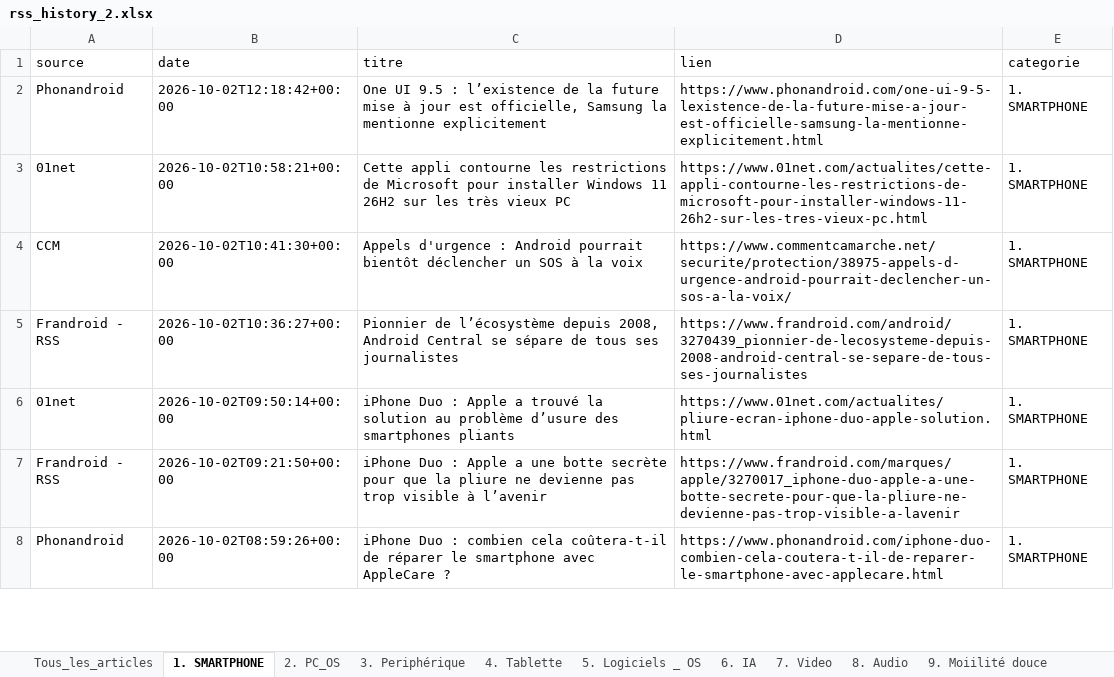
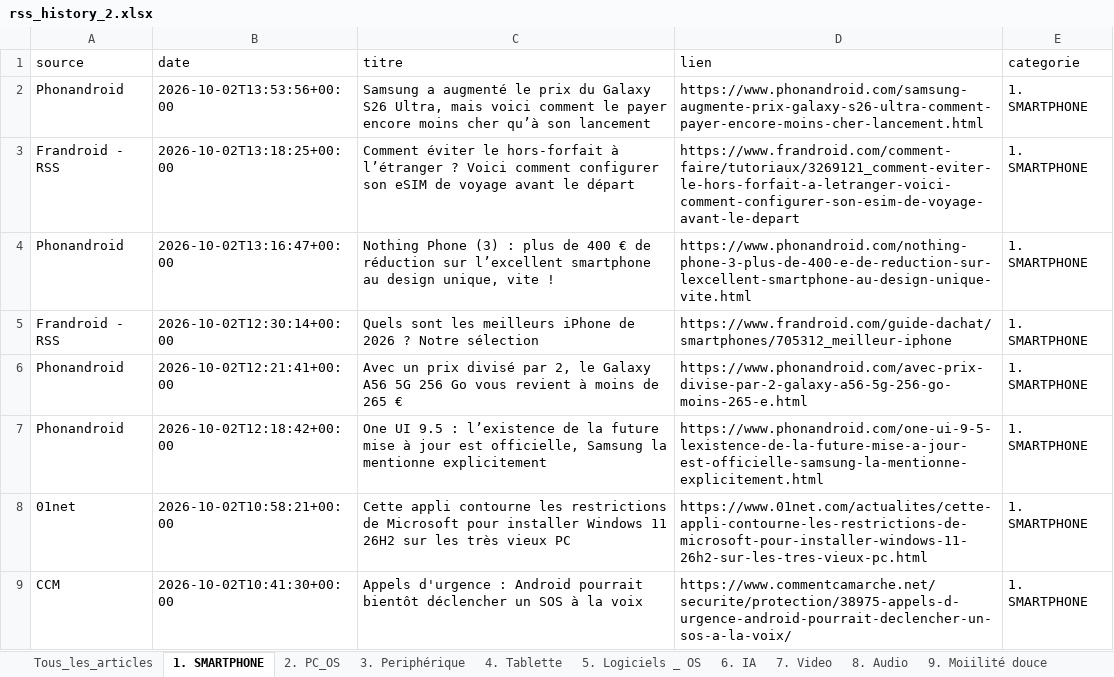
Before and after one commit to djhadef-star/rss-categories, an Excel workbook: output/rss_history_2.xlsx, sheet 1. SMARTPHONE, drawn as a sheet; only a part is shown; the shorter side is filled out with more unchanged rows; values as stored, in another font and other column widths than the file's, no borders; the diff names each change by its address in the sheet, - before the commit and + after, or states it on an @@ line.

```diff
--- a/output/rss_history_2.xlsx (sheet 1. SMARTPHONE)
+++ b/output/rss_history_2.xlsx (sheet 1. SMARTPHONE)
+row 2: Phonandroid | 2026-10-02T13:53:56+00:00 | Samsung a augmenté le prix du Galaxy S26 Ultra, mais voici comment le payer encore moins cher qu’à son lancement | https://www.phonandroid.com/samsung-augmente-prix-galaxy-s26-ultra-comment-payer-encore-moins-cher-lancement.html | 1. SMARTPHONE
+row 3: Frandroid - RSS | 2026-10-02T13:18:25+00:00 | Comment éviter le hors-forfait à l’étranger ? Voici comment configurer son eSIM de voyage avant le départ | https://www.frandroid.com/comment-faire/tutoriaux/3269121_comment-eviter-le-hors-forfait-a-letranger-voici-comment-configurer-son-esim-de-voyage-avant-le-depart | 1. SMARTPHONE
+row 4: Phonandroid | 2026-10-02T13:16:47+00:00 | Nothing Phone (3) : plus de 400 € de réduction sur l’excellent smartphone au design unique, vite ! | https://www.phonandroid.com/nothing-phone-3-plus-de-400-e-de-reduction-sur-lexcellent-smartphone-au-design-unique-vite.html | 1. SMARTPHONE
+row 5: Frandroid - RSS | 2026-10-02T12:30:14+00:00 | Quels sont les meilleurs iPhone de 2026 ? Notre sélection | https://www.frandroid.com/guide-dachat/smartphones/705312_meilleur-iphone | 1. SMARTPHONE
+row 6: Phonandroid | 2026-10-02T12:21:41+00:00 | Avec un prix divisé par 2, le Galaxy A56 5G 256 Go vous revient à moins de 265 € | https://www.phonandroid.com/avec-prix-divise-par-2-galaxy-a56-5g-256-go-moins-265-e.html | 1. SMARTPHONE
```
Also changed, not shown: sheet Tous_les_articles, sheet NON_CLASSE, sheet 20. Sponso, sheet 16. ludique, sheet 17. actu jur et pol, sheet 7. Video, 7 more sheets, output/rss_history.xlsx, 2 other files.
